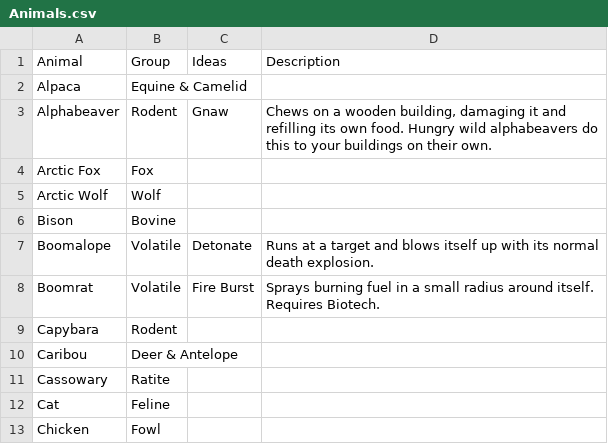
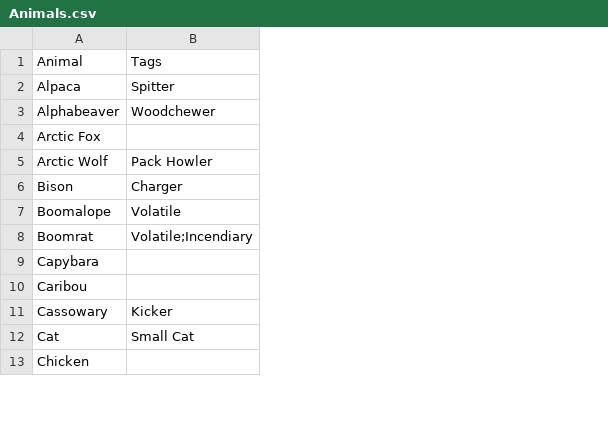
Before and after one commit to Ordoxous/RimworldMods, a CSV file: SillyAnimalThings/Animals.csv, drawn as a sheet; only a part is shown; removed rows and columns are numbered as before the commit, all else as after; the diff names each change by its address in the sheet, - before the commit and + after, or states it on an @@ line.

```diff
--- a/SillyAnimalThings/Animals.csv
+++ b/SillyAnimalThings/Animals.csv
-column B, rows 1-13: Group | Equine & Camelid | Rodent | Fox | Wolf | Bovine | Volatile | Volatile | Rodent | Deer & Antelope | Ratite | Feline | Fowl
-column C, rows 1-8: Ideas |  | Gnaw |  |  |  | Detonate | Fire Burst
-column D, rows 1-8: Description |  | Chews on a wooden building, damaging it and refilling its own food. Hungry wild alphabeavers do this to your buildings on their own. |  |  |  | Runs at a target and blows itself up with its normal death explosion. | Sprays burning fuel in a small radius around itself. Requires Biotech.
+column B, rows 1-12: Tags | Spitter | Woodchewer |  | Pack Howler | Charger | Volatile | Volatile;Incendiary |  |  | Kicker | Small Cat
```
Also changed, not shown: 11 other files.
